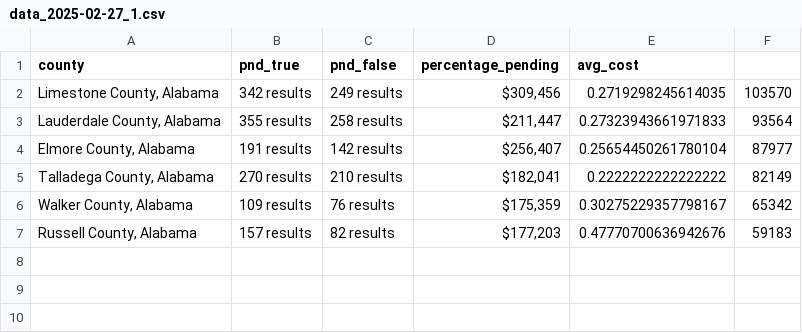
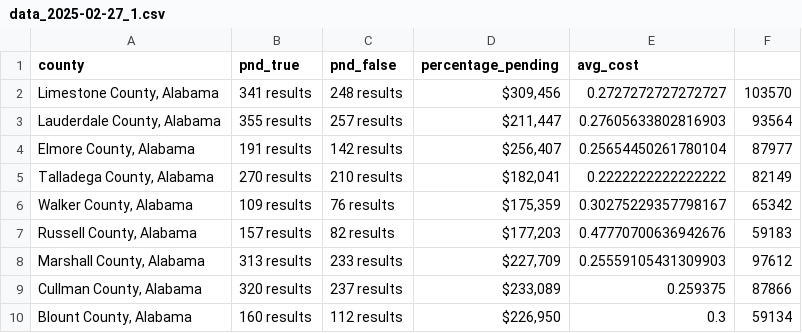
Before and after one commit to ishan9299/zillow-scraper, a CSV file: data/data_2025-02-27_1.csv, drawn as a sheet.

```diff
--- a/data/data_2025-02-27_1.csv
+++ b/data/data_2025-02-27_1.csv
@@ -1,4 +1,4 @@
 county,pnd_true,pnd_false,percentage_pending,avg_cost
-"Limestone County, Alabama",342 results,249 results,"$309,456",0.2719298245614035,103570
-"Lauderdale County, Alabama",355 results,258 results,"$211,447",0.27323943661971833,93564
+"Limestone County, Alabama",341 results,248 results,"$309,456",0.2727272727272727,103570
+"Lauderdale County, Alabama",355 results,257 results,"$211,447",0.27605633802816903,93564
 "Elmore County, Alabama",191 results,142 results,"$256,407",0.25654450261780104,87977
@@ -7 +7,4 @@ county,pnd_true,pnd_false,percentage_pending,avg_cost
 "Russell County, Alabama",157 results,82 results,"$177,203",0.47770700636942676,59183
+"Marshall County, Alabama",313 results,233 results,"$227,709",0.25559105431309903,97612
+"Cullman County, Alabama",320 results,237 results,"$233,089",0.259375,87866
+"Blount County, Alabama",160 results,112 results,"$226,950",0.3,59134
```
